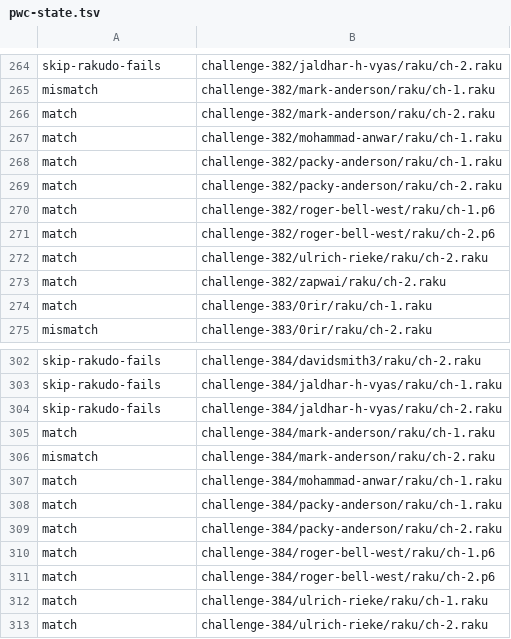
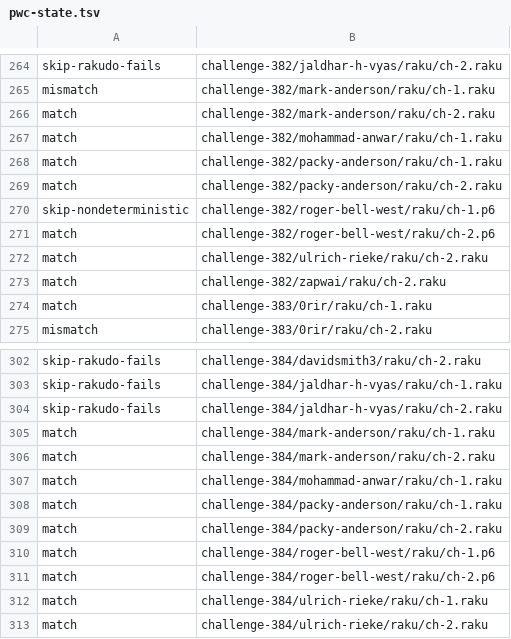
Before and after one commit to ash/raku-eye, a TSV file: state/pwc-state.tsv, drawn as a sheet; only a part is shown, gaps mark what is left out; the diff covers the shown part only.

```diff
--- a/state/pwc-state.tsv
+++ b/state/pwc-state.tsv
@@ -269,3 +269,3 @@ match	challenge-382/packy-anderson/raku/ch-1.raku
 match	challenge-382/packy-anderson/raku/ch-2.raku
-match	challenge-382/roger-bell-west/raku/ch-1.p6
+skip-nondeterministic	challenge-382/roger-bell-west/raku/ch-1.p6
 match	challenge-382/roger-bell-west/raku/ch-2.p6
@@ -305,3 +305,3 @@ skip-rakudo-fails	challenge-384/jaldhar-h-vyas/raku/ch-2.raku
 match	challenge-384/mark-anderson/raku/ch-1.raku
-mismatch	challenge-384/mark-anderson/raku/ch-2.raku
+match	challenge-384/mark-anderson/raku/ch-2.raku
 match	challenge-384/mohammad-anwar/raku/ch-1.raku
```
Also changed, not shown: 19 added rows and 2 edited cells elsewhere in this file, data/bench-history.tsv, data/corpus-history.tsv, 10 other files.
